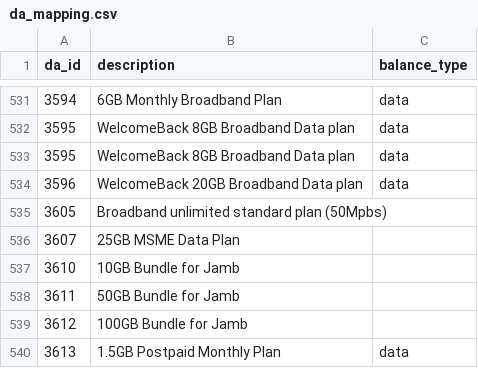
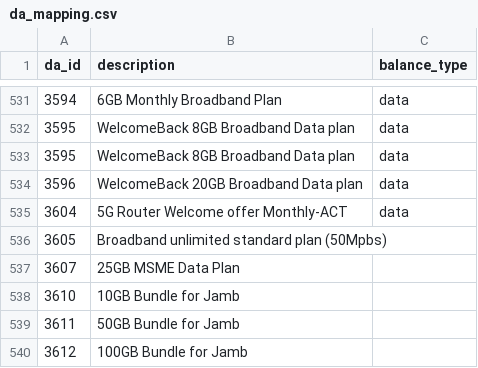
Before and after one commit to Ruwbdy/Operation_portal, a CSV file: public/da_mapping.csv, drawn as a sheet; only a part is shown, gaps mark what is left out; the shorter side is filled out with more unchanged rows.

```diff
--- a/public/da_mapping.csv
+++ b/public/da_mapping.csv
@@ -534,2 +534,3 @@ da_id,description,balance_type
 3596,WelcomeBack 20GB Broadband Data plan,data
+3604,5G Router Welcome offer Monthly-ACT,data
 3605,Broadband unlimited standard plan (50Mpbs),
```
Also changed, not shown: 42 other files.
